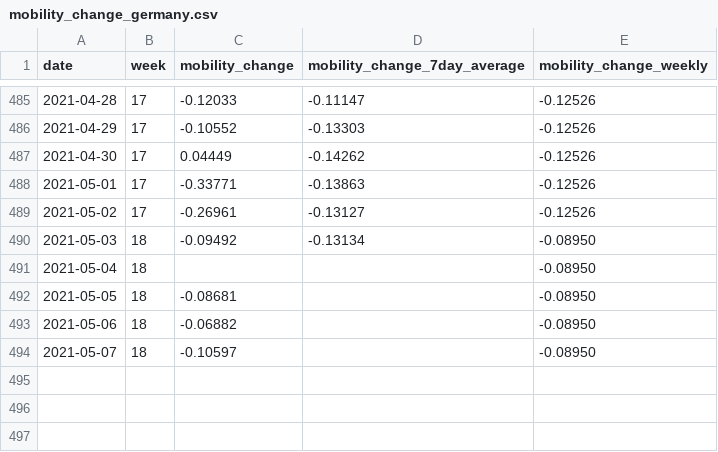
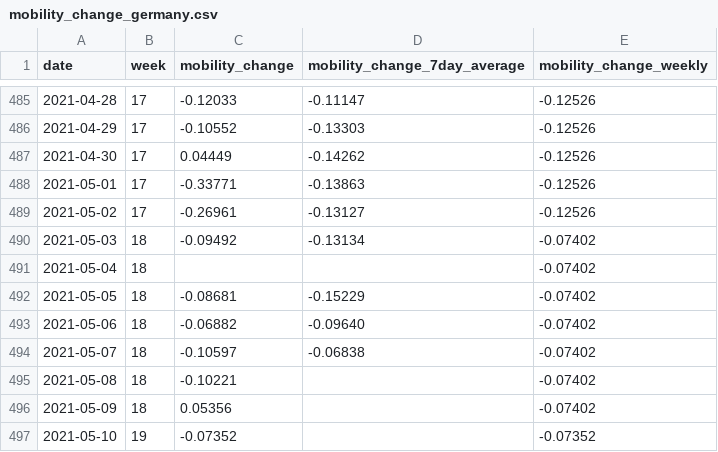
Before and after one commit to rocs-org/covid-mobility-data, a CSV file: data/mobility_change/mobility_change_germany.csv, drawn as a sheet; only a part is shown, gaps mark what is left out.

```diff
--- a/data/mobility_change/mobility_change_germany.csv
+++ b/data/mobility_change/mobility_change_germany.csv
@@ -489,6 +489,9 @@ date,week,mobility_change,mobility_change_7day_average,mobility_change_weekly
 2021-05-02,17,-0.26961,-0.13127,-0.12526
-2021-05-03,18,-0.09492,-0.13134,-0.08950
-2021-05-04,18,,,-0.08950
-2021-05-05,18,-0.08681,,-0.08950
-2021-05-06,18,-0.06882,,-0.08950
-2021-05-07,18,-0.10597,,-0.08950
+2021-05-03,18,-0.09492,-0.13134,-0.07402
+2021-05-04,18,,,-0.07402
+2021-05-05,18,-0.08681,-0.15229,-0.07402
+2021-05-06,18,-0.06882,-0.09640,-0.07402
+2021-05-07,18,-0.10597,-0.06838,-0.07402
+2021-05-08,18,-0.10221,,-0.07402
+2021-05-09,18,0.05356,,-0.07402
+2021-05-10,19,-0.07352,,-0.07352
```
Also changed, not shown: data/mobility_change/mobility_change_bundeslaender.csv.
